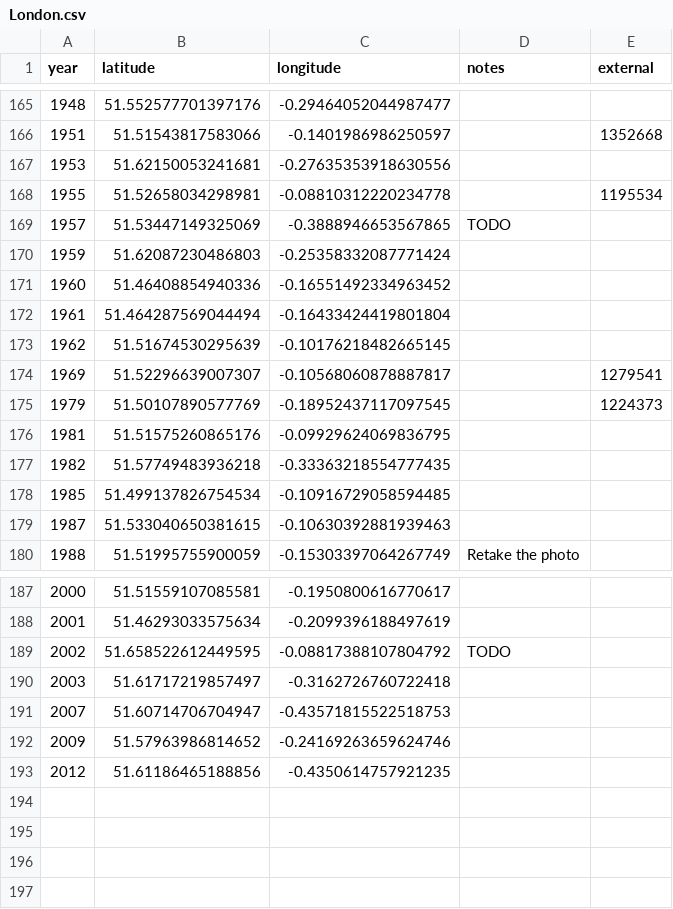
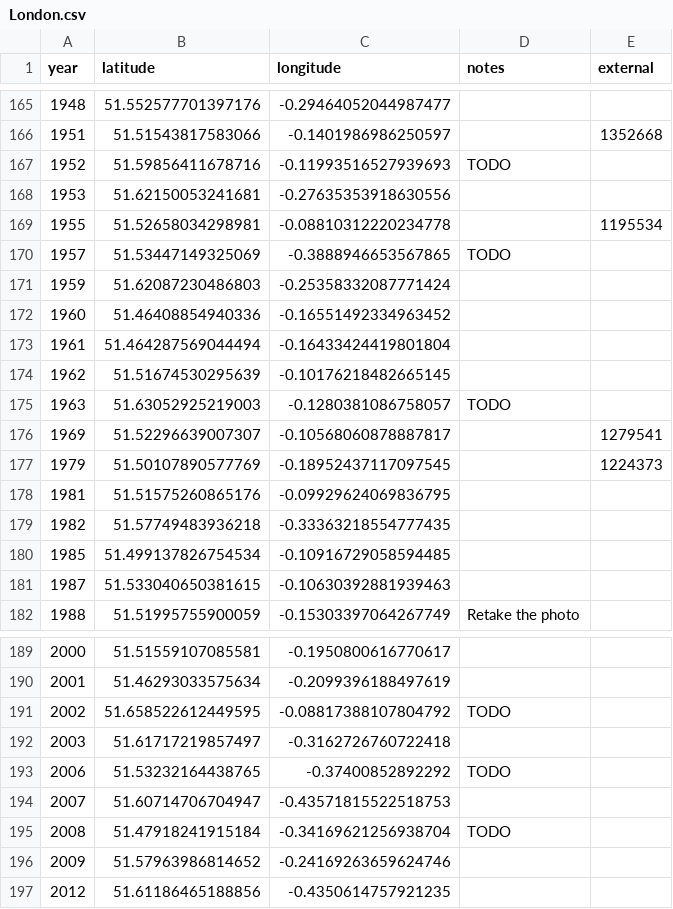
Before and after one commit to aelmekeev/year-on-facade, a CSV file: csv/UK/London.csv, drawn as a sheet; only a part is shown, gaps mark what is left out.

```diff
--- a/csv/UK/London.csv
+++ b/csv/UK/London.csv
@@ -166,2 +166,3 @@ year,latitude,longitude,notes,external
 1951,51.51543817583066,-0.1401986986250597,,1352668
+1952,51.59856411678716,-0.11993516527939693,TODO,
 1953,51.62150053241681,-0.27635353918630556,,
@@ -173,2 +174,3 @@ year,latitude,longitude,notes,external
 1962,51.51674530295639,-0.10176218482665145,,
+1963,51.63052925219003,-0.1280381086758057,TODO,
 1969,51.52296639007307,-0.10568060878887817,,1279541
@@ -190,3 +192,5 @@ year,latitude,longitude,notes,external
 2003,51.61717219857497,-0.3162726760722418,,
+2006,51.53232164438765,-0.37400852892292,TODO,
 2007,51.60714706704947,-0.43571815522518753,,
+2008,51.47918241915184,-0.34169621256938704,TODO,
 2009,51.57963986814652,-0.24169263659624746,,
```
Also changed, not shown: 10 other files.
